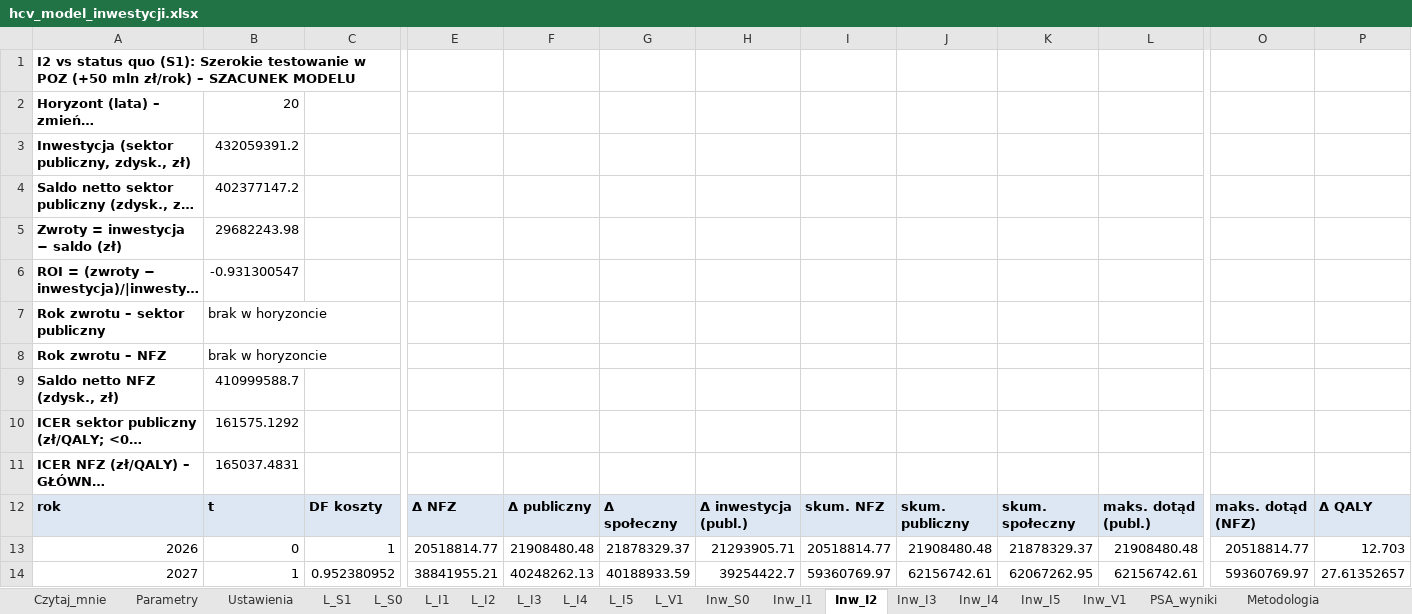
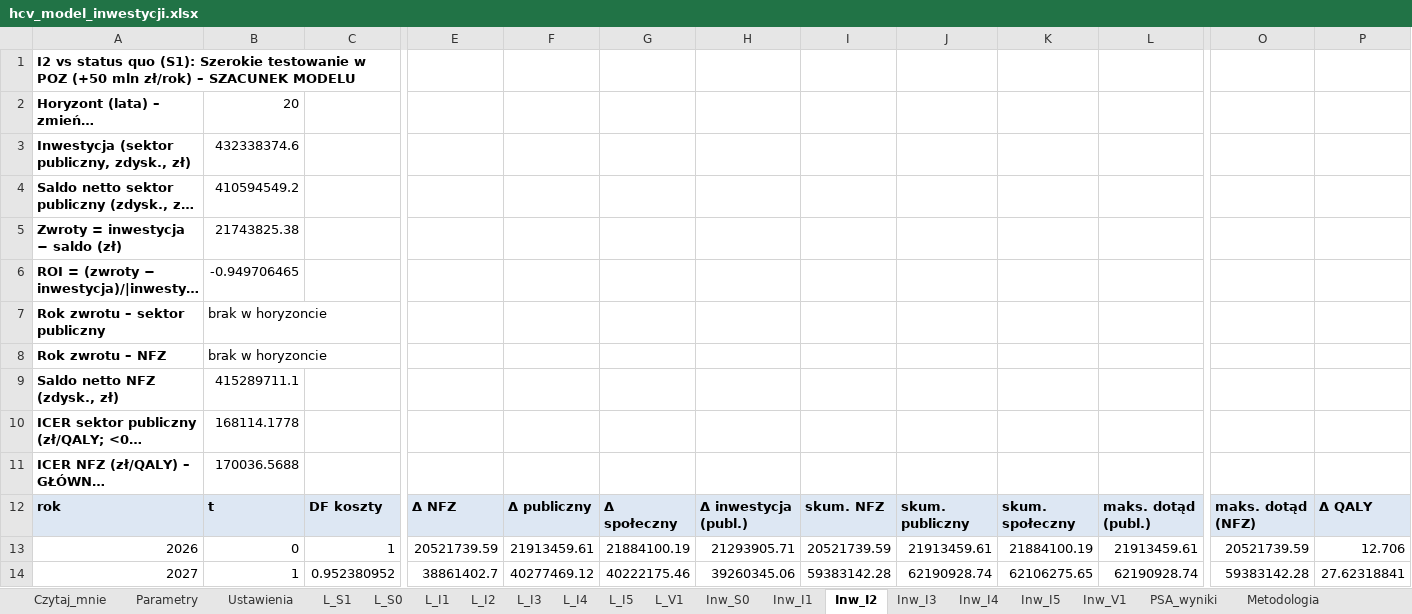
Before and after one commit to damiangrok5-droid/hcv-koszt-zaniechania, an Excel workbook: pobierz/hcv_model_inwestycji.xlsx, sheet Inw_I2, drawn as a sheet; only a part is shown, gaps mark what is left out; long unchanged cells end in …; values as stored, in another font and other column widths than the file's, no borders; the diff covers the shown part only; the diff names each change by its address in the sheet, - before the commit and + after, or states it on an @@ line.

```diff
--- a/pobierz/hcv_model_inwestycji.xlsx (sheet Inw_I2)
+++ b/pobierz/hcv_model_inwestycji.xlsx (sheet Inw_I2)
-B3: 432059391.2
+B3: 432338374.6
-B4: 402377147.2
+B4: 410594549.2
-B5: 29682243.98
+B5: 21743825.38
-B6: -0.931300547
+B6: -0.949706465
-B9: 410999588.7
+B9: 415289711.1
-B10: 161575.1292
+B10: 168114.1778
-B11: 165037.4831
+B11: 170036.5688
-E13: 20518814.77
+E13: 20521739.59
-F13: 21908480.48
+F13: 21913459.61
-G13: 21878329.37
+G13: 21884100.19
-I13: 20518814.77
+I13: 20521739.59
-J13: 21908480.48
+J13: 21913459.61
-K13: 21878329.37
+K13: 21884100.19
-L13: 21908480.48
+L13: 21913459.61
-O13: 20518814.77
+O13: 20521739.59
-P13: 12.703
+P13: 12.706
-E14: 38841955.21
+E14: 38861402.7
-F14: 40248262.13
+F14: 40277469.12
-G14: 40188933.59
+G14: 40222175.46
-H14: 39254422.7
+H14: 39260345.06
-I14: 59360769.97
+I14: 59383142.28
-J14: 62156742.61
+J14: 62190928.74
-K14: 62067262.95
+K14: 62106275.65
-L14: 62156742.61
+L14: 62190928.74
-O14: 59360769.97
+O14: 59383142.28
-P14: 27.61352657
+P14: 27.62318841
```
Also changed, not shown: 320 edited cells elsewhere in this sheet, sheet PSA_wyniki, sheet L_I4, sheet L_V1, sheet L_I1, sheet L_I2, sheet L_S1, 14 more sheets, 3 other files.
